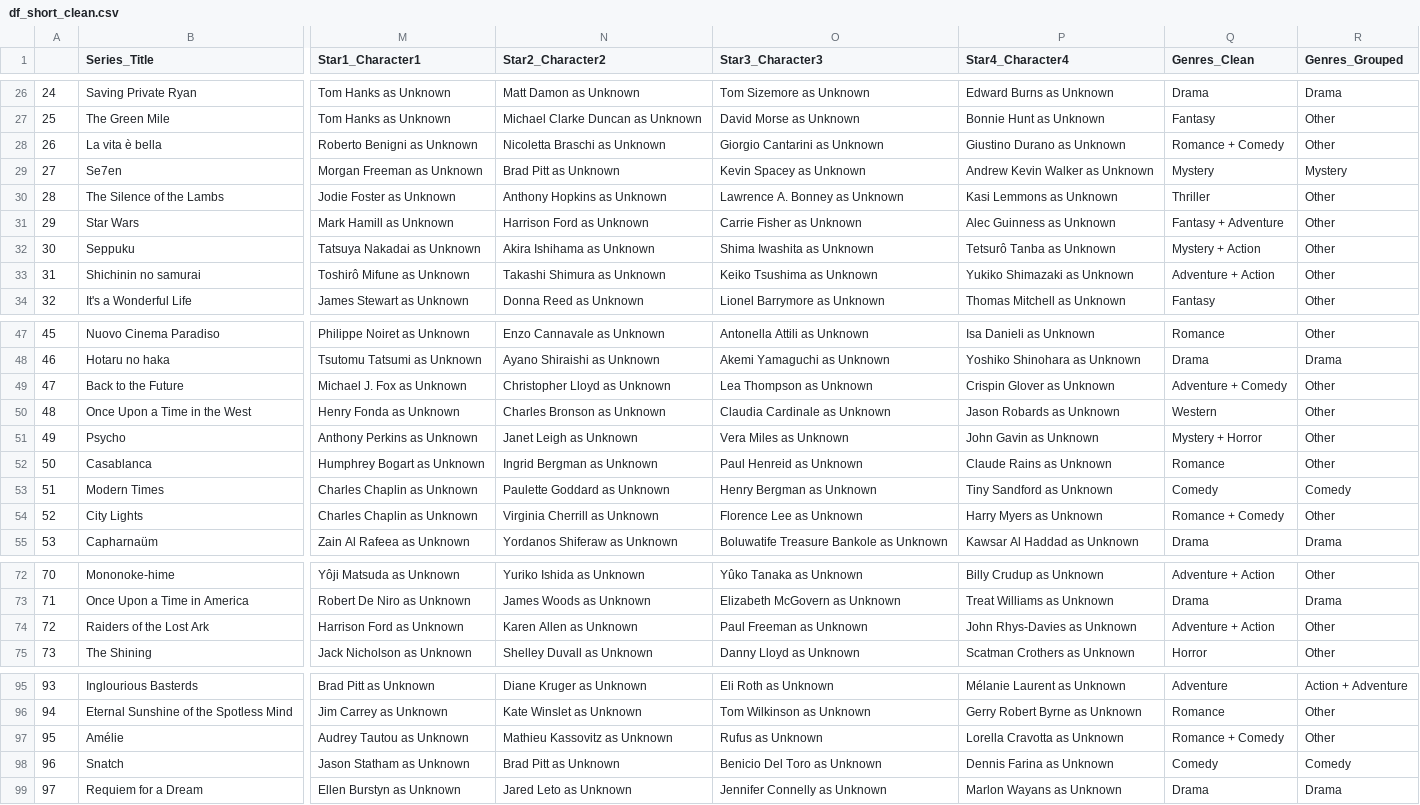
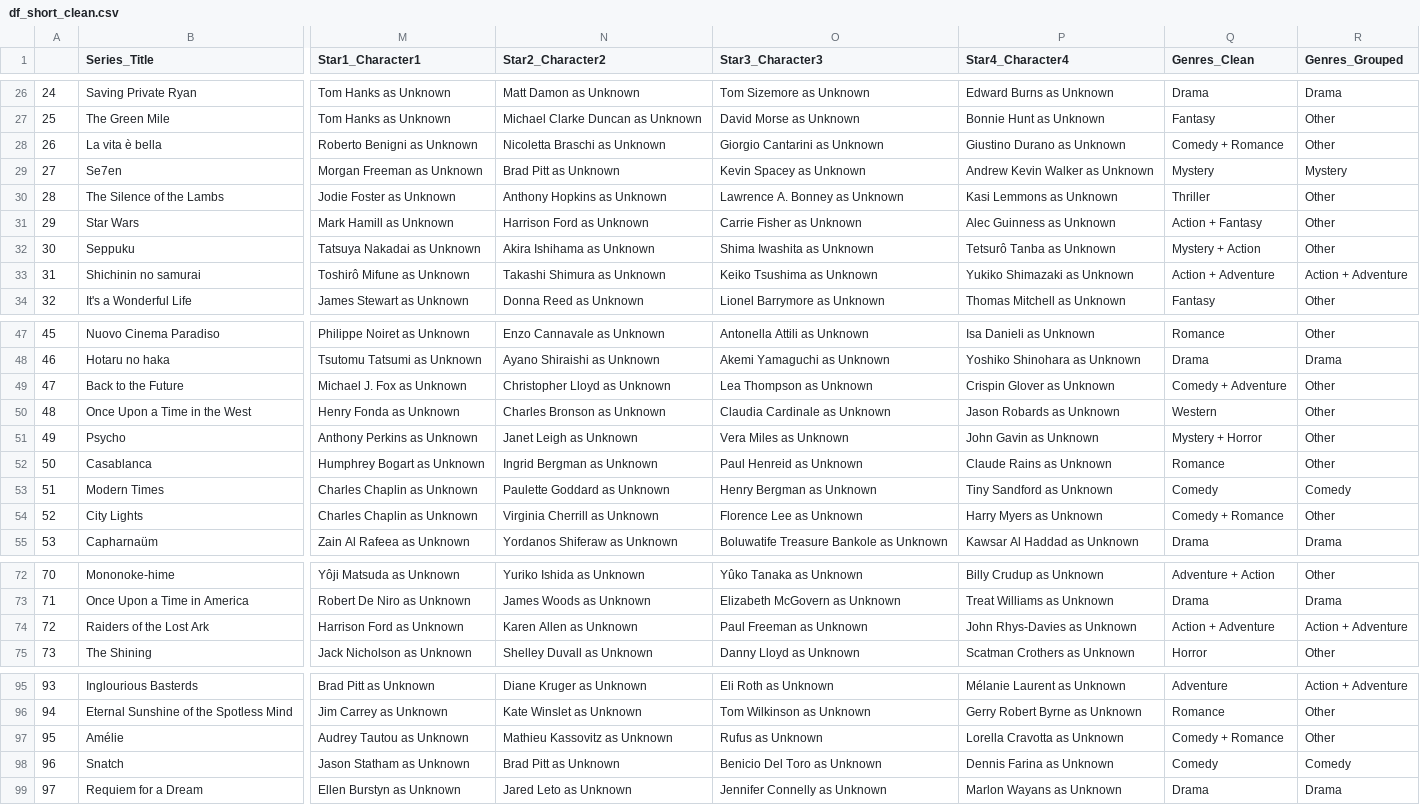
Before and after one commit to julistary/pipelines_project, a CSV file: data/df_short_clean.csv, drawn as a sheet; only a part is shown, gaps mark what is left out; the diff covers the shown part only; the diff names each change by its address in the sheet, - before the commit and + after, or states it on an @@ line.

```diff
--- a/data/df_short_clean.csv
+++ b/data/df_short_clean.csv
-Q28 (Genres_Clean): Romance + Comedy
+Q28 (Genres_Clean): Comedy + Romance
-Q31 (Genres_Clean): Fantasy + Adventure
+Q31 (Genres_Clean): Action + Fantasy
-Q33 (Genres_Clean): Adventure + Action
+Q33 (Genres_Clean): Action + Adventure
-R33 (Genres_Grouped): Other
+R33 (Genres_Grouped): Action + Adventure
-Q49 (Genres_Clean): Adventure + Comedy
+Q49 (Genres_Clean): Comedy + Adventure
-Q54 (Genres_Clean): Romance + Comedy
+Q54 (Genres_Clean): Comedy + Romance
-Q74 (Genres_Clean): Adventure + Action
+Q74 (Genres_Clean): Action + Adventure
-R74 (Genres_Grouped): Other
+R74 (Genres_Grouped): Action + Adventure
-Q97 (Genres_Clean): Romance + Comedy
+Q97 (Genres_Clean): Comedy + Romance
```
Also changed, not shown: 18 edited cells elsewhere in this file, 14 other files.
